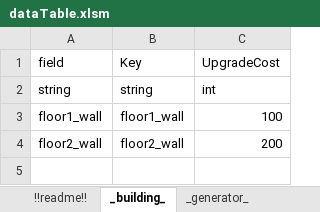
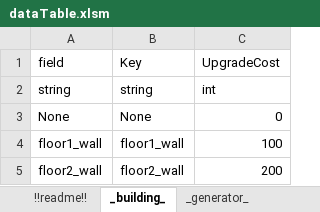
Before and after one commit to ahhjm881/UEFN_DataParser, an Excel workbook: dataTable.xlsm, sheet _building_, drawn as a sheet; values as stored, in another font and other column widths than the file's, no borders; charts and pictures not drawn; the diff names each change by its address in the sheet, - before the commit and + after, or states it on an @@ line.

Commit message:
None 레코드 추가 및 버그 수정 (레거시 interace 파싱 코드 제거)

```diff
--- a/dataTable.xlsm (sheet _building_)
+++ b/dataTable.xlsm (sheet _building_)
+row 3: None | None | 0
```
Also changed, not shown: sheet _generator_, charts or pictures, 2 other files.
